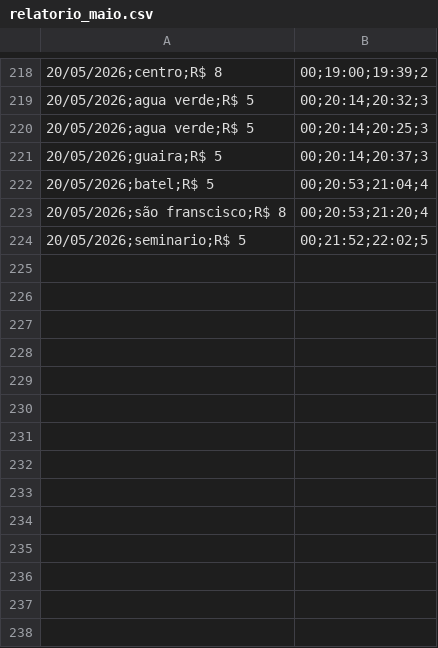
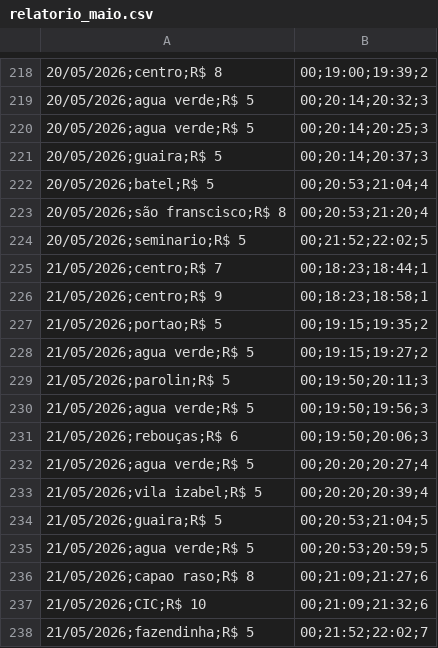
Before and after one commit to Jader-JDRDO/projeto-logistica, a CSV file: relatorio_maio.csv, drawn as a sheet; only a part is shown, gaps mark what is left out.

Commit message:
relatorio dia 21/05/2026

```diff
--- a/relatorio_maio.csv
+++ b/relatorio_maio.csv
@@ -224 +224,15 @@
 20/05/2026;seminario;R$ 5,00;21:52;22:02;5
+21/05/2026;centro;R$ 7,00;18:23;18:44;1
+21/05/2026;centro;R$ 9,00;18:23;18:58;1
+21/05/2026;portao;R$ 5,00;19:15;19:35;2
+21/05/2026;agua verde;R$ 5,00;19:15;19:27;2
+21/05/2026;parolin;R$ 5,00;19:50;20:11;3
+21/05/2026;agua verde;R$ 5,00;19:50;19:56;3
+21/05/2026;rebouças;R$ 6,00;19:50;20:06;3
+21/05/2026;agua verde;R$ 5,00;20:20;20:27;4
+21/05/2026;vila izabel;R$ 5,00;20:20;20:39;4
+21/05/2026;guaira;R$ 5,00;20:53;21:04;5
+21/05/2026;agua verde;R$ 5,00;20:53;20:59;5
+21/05/2026;capao raso;R$ 8,00;21:09;21:27;6
+21/05/2026;CIC;R$ 10,00;21:09;21:32;6
+21/05/2026;fazendinha;R$ 5,00;21:52;22:02;7
```
Also changed, not shown: 5 other files.
